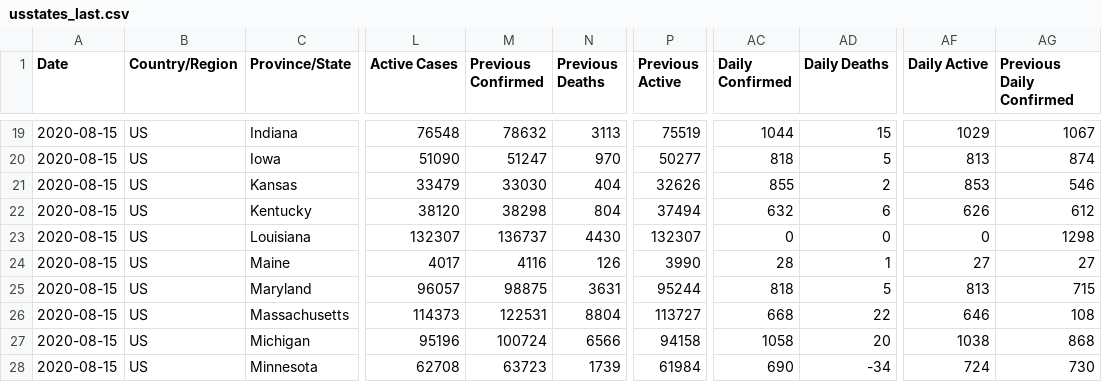
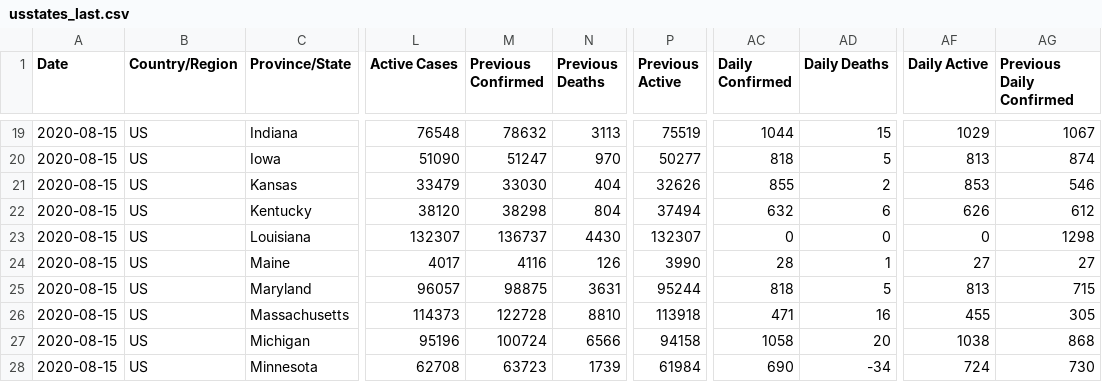
Before and after one commit to fmossott/COVID19-US, a CSV file: data/usstates_last.csv, drawn as a sheet; only a part is shown, gaps mark what is left out; the diff names each change by its address in the sheet, - before the commit and + after, or states it on an @@ line.

```diff
--- a/data/usstates_last.csv
+++ b/data/usstates_last.csv
-M26 (Previous Confirmed): 122531
+M26 (Previous Confirmed): 122728
-N26 (Previous Deaths): 8804
+N26 (Previous Deaths): 8810
-P26 (Previous Active): 113727
+P26 (Previous Active): 113918
-AC26 (Daily Confirmed): 668
+AC26 (Daily Confirmed): 471
-AD26 (Daily Deaths): 22
+AD26 (Daily Deaths): 16
-AF26 (Daily Active): 646
+AF26 (Daily Active): 455
-AG26 (Previous Daily Confirmed): 108
+AG26 (Previous Daily Confirmed): 305
```
Also changed, not shown: data/uscounties_last.csv, 2 other files.
